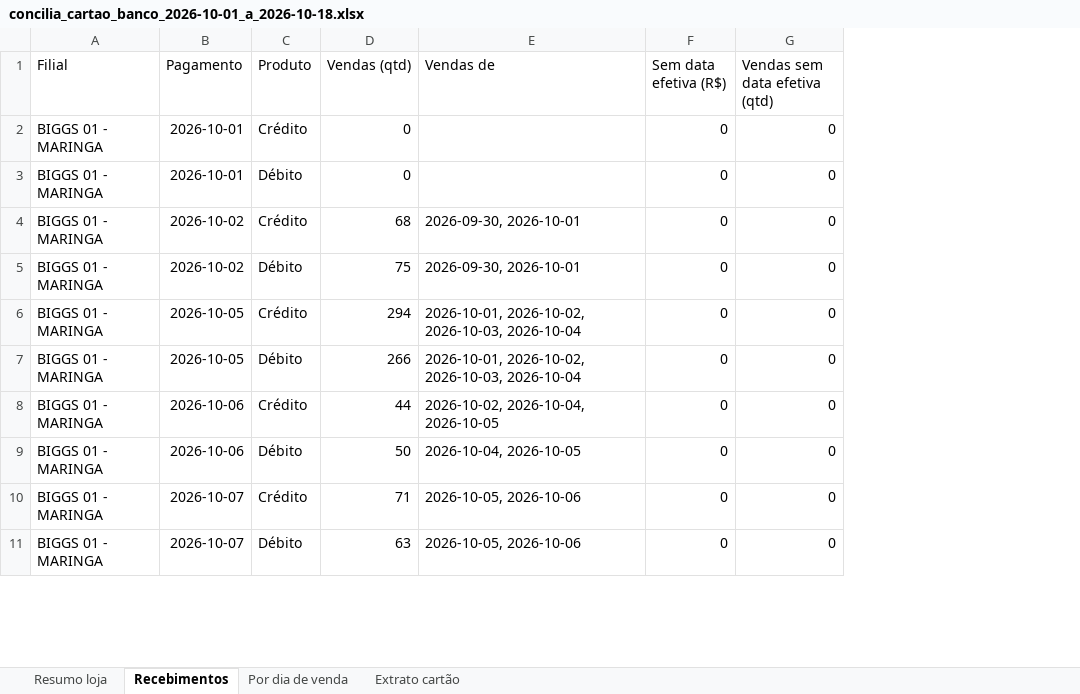
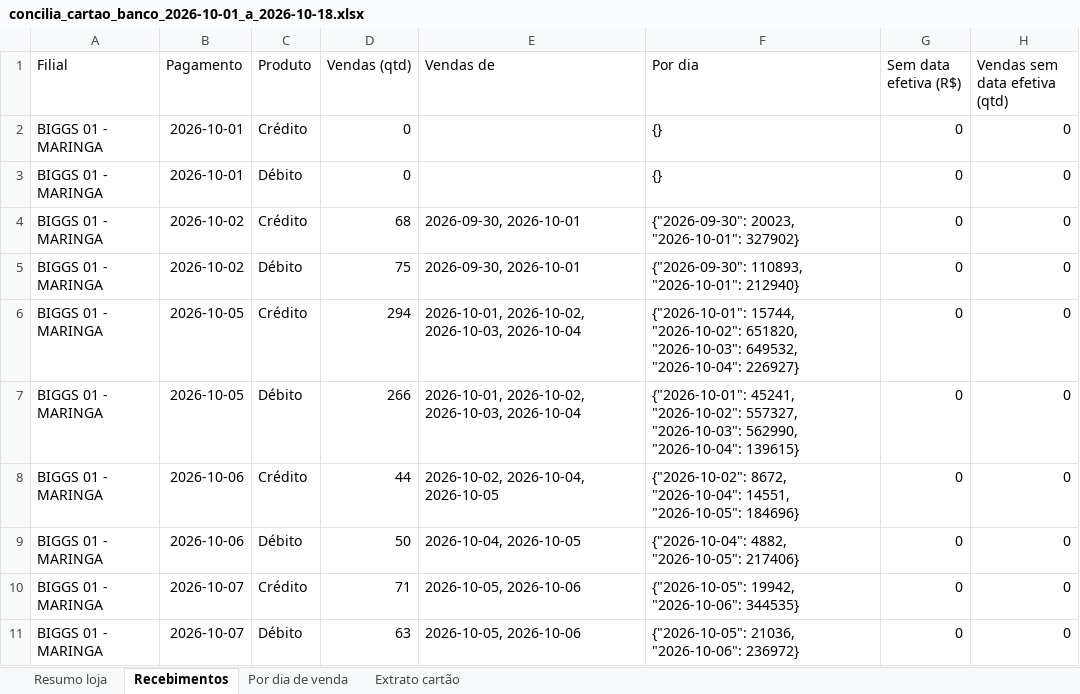
Before and after one commit to hylaryfarias/conciliacao-diaria, an Excel workbook: saida/concilia_cartao_banco_2026-10-01_a_2026-10-18.xlsx, sheet Recebimentos, drawn as a sheet; only a part is shown; values as stored, in another font and other column widths than the file's, no borders; the diff names each change by its address in the sheet, - before the commit and + after, or states it on an @@ line.

```diff
--- a/saida/concilia_cartao_banco_2026-10-01_a_2026-10-18.xlsx (sheet Recebimentos)
+++ b/saida/concilia_cartao_banco_2026-10-01_a_2026-10-18.xlsx (sheet Recebimentos)
+column F (Por dia), rows 2-11: {} | {} | {"2026-09-30": 20023, "2026-10-01": 327902} | {"2026-09-30": 110893, "2026-10-01": 212940} | {"2026-10-01": 15744, "2026-10-02": 651820, "2026-10-03": 649532, "2026-10-04": 226927} | {"2026-10-01": 45241, "2026-10-02": 557327, "2026-10-03": 562990, "2026-10-04": 139615} | {"2026-10-02": 8672, "2026-10-04": 14551, "2026-10-05": 184696} | {"2026-10-04": 4882, "2026-10-05": 217406} | {"2026-10-05": 19942, "2026-10-06": 344535} | {"2026-10-05": 21036, "2026-10-06": 236972}
```
Also changed, not shown: 4 other files.
